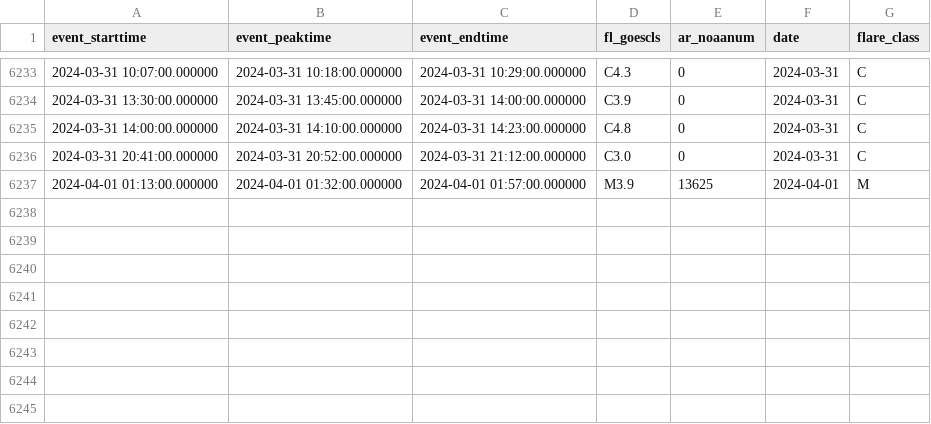
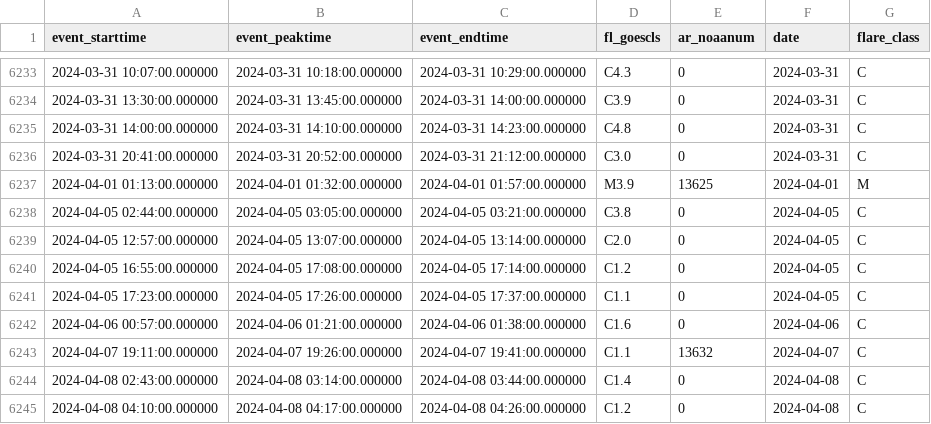
Before and after one commit to shibaji7/SD_RT_SWF_Monitoring, a CSV file: assets/data/FL.csv, drawn as a sheet; only a part is shown, gaps mark what is left out.

```diff
--- a/assets/data/FL.csv
+++ b/assets/data/FL.csv
@@ -6237 +6237,9 @@ event_starttime,event_peaktime,event_endtime,fl_goescls,ar_noaanum,date,flare_cl
 2024-04-01 01:13:00.000000,2024-04-01 01:32:00.000000,2024-04-01 01:57:00.000000,M3.9,13625,2024-04-01,M
+2024-04-05 02:44:00.000000,2024-04-05 03:05:00.000000,2024-04-05 03:21:00.000000,C3.8,0,2024-04-05,C
+2024-04-05 12:57:00.000000,2024-04-05 13:07:00.000000,2024-04-05 13:14:00.000000,C2.0,0,2024-04-05,C
+2024-04-05 16:55:00.000000,2024-04-05 17:08:00.000000,2024-04-05 17:14:00.000000,C1.2,0,2024-04-05,C
+2024-04-05 17:23:00.000000,2024-04-05 17:26:00.000000,2024-04-05 17:37:00.000000,C1.1,0,2024-04-05,C
+2024-04-06 00:57:00.000000,2024-04-06 01:21:00.000000,2024-04-06 01:38:00.000000,C1.6,0,2024-04-06,C
+2024-04-07 19:11:00.000000,2024-04-07 19:26:00.000000,2024-04-07 19:41:00.000000,C1.1,13632,2024-04-07,C
+2024-04-08 02:43:00.000000,2024-04-08 03:14:00.000000,2024-04-08 03:44:00.000000,C1.4,0,2024-04-08,C
+2024-04-08 04:10:00.000000,2024-04-08 04:17:00.000000,2024-04-08 04:26:00.000000,C1.2,0,2024-04-08,C
```
Also changed, not shown: assets/data/Colors.csv, 25 other files.
